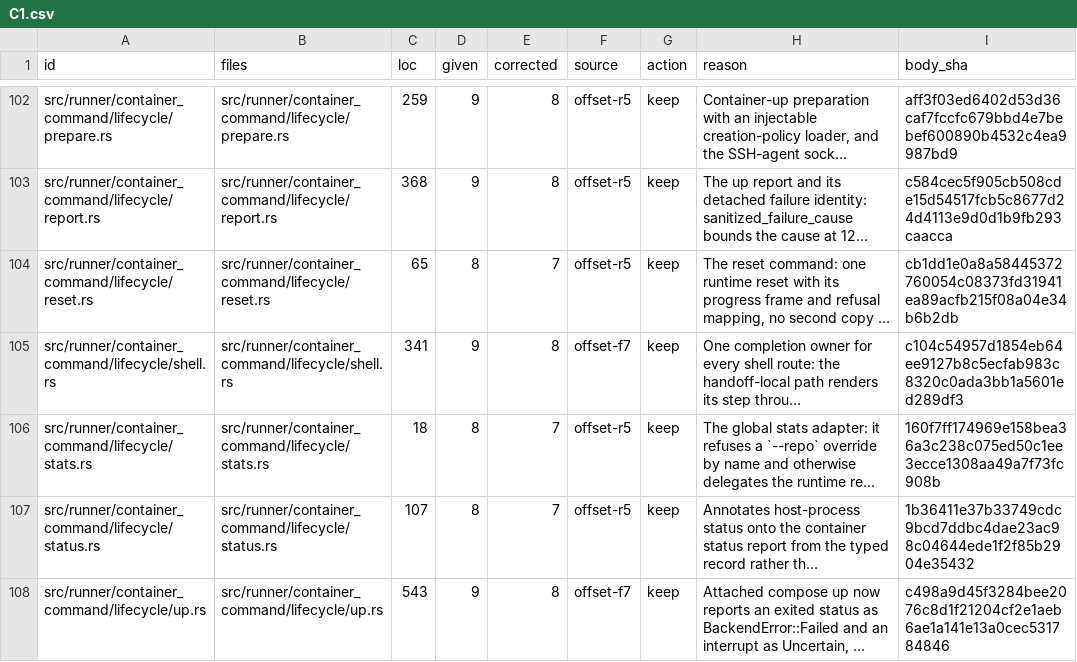
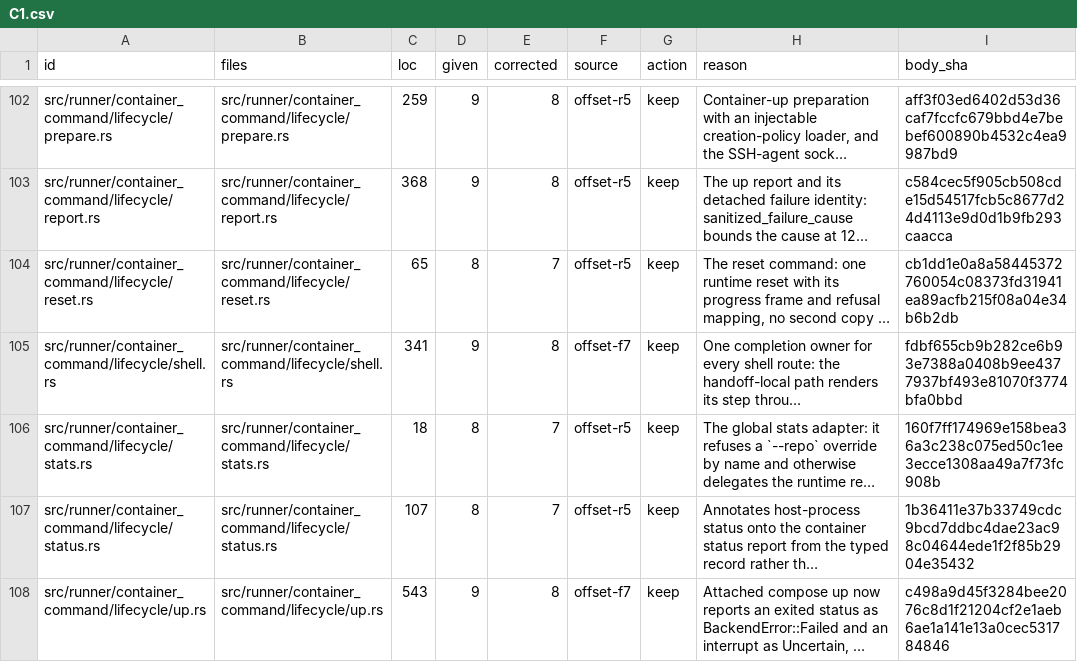
Before and after one commit to inflatable-cookie/effigy, a CSV file: docs/knowledge/quality/code/C1.csv, drawn as a sheet; only a part is shown, gaps mark what is left out; long unchanged cells end in …; the diff names each change by its address in the sheet, - before the commit and + after, or states it on an @@ line.

```diff
--- a/docs/knowledge/quality/code/C1.csv
+++ b/docs/knowledge/quality/code/C1.csv
-I105 (body_sha): c104c54957d1854eb64ee9127b8c5ecfab983c8320c0ada3bb1a5601ed289df3
+I105 (body_sha): fdbf655cb9b282ce6b93e7388a0408b9ee4377937bf493e81070f3774bfa0bbd
```
Also changed, not shown: docs/knowledge/quality/code/C5.csv, 3 other files.
